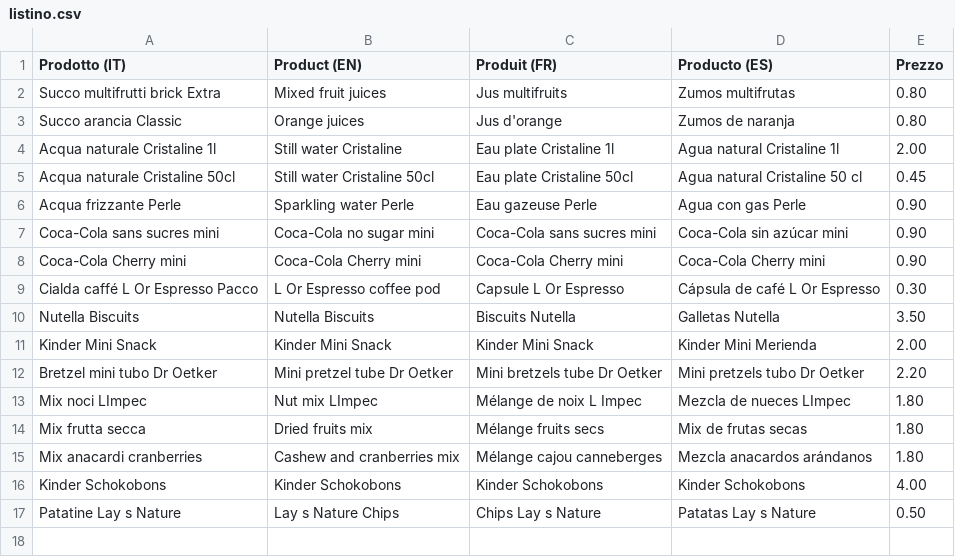
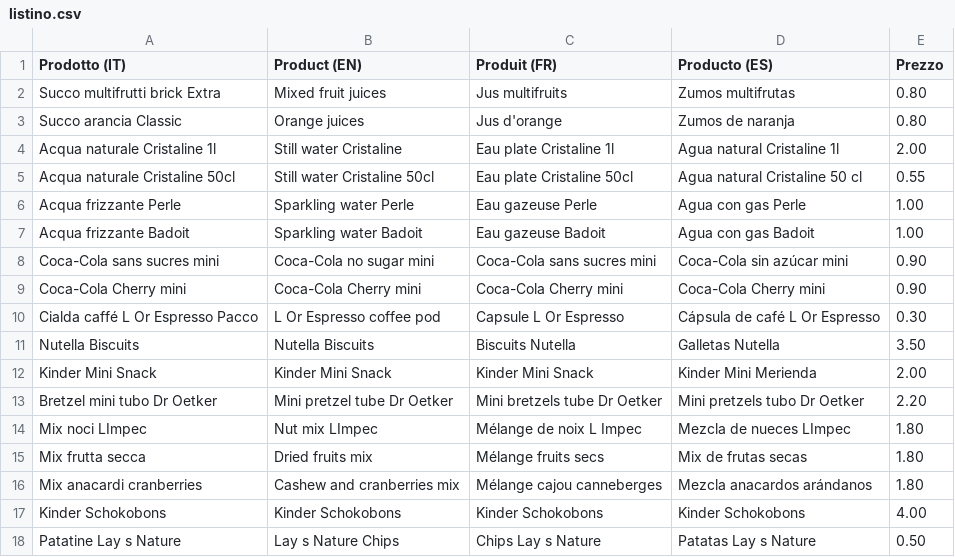
Before and after one commit to neadesign/minibar, a CSV file: listino.csv, drawn as a sheet.

Commit message:
listino.csv

```diff
--- a/listino.csv
+++ b/listino.csv
@@ -4,4 +4,5 @@ Succo arancia Classic,Orange juices,Jus d'orange,Zumos de naranja,0.80
 Acqua naturale Cristaline 1l,Still water Cristaline,Eau plate Cristaline 1l,Agua natural Cristaline 1l,2.00
-Acqua naturale Cristaline 50cl,Still water Cristaline 50cl,Eau plate Cristaline 50cl,Agua natural Cristaline 50 cl,0.45
-Acqua frizzante Perle,Sparkling water Perle,Eau gazeuse Perle,Agua con gas Perle,0.90
+Acqua naturale Cristaline 50cl,Still water Cristaline 50cl,Eau plate Cristaline 50cl,Agua natural Cristaline 50 cl,0.55
+Acqua frizzante Perle,Sparkling water Perle,Eau gazeuse Perle,Agua con gas Perle,1.00
+Acqua frizzante Badoit,Sparkling water Badoit,Eau gazeuse Badoit,Agua con gas Badoit,1.00
 Coca-Cola sans sucres mini,Coca-Cola no sugar mini,Coca-Cola sans sucres mini,Coca-Cola sin azúcar mini,0.90
```
